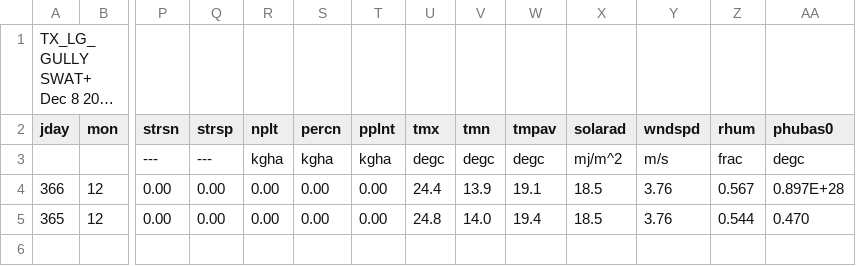
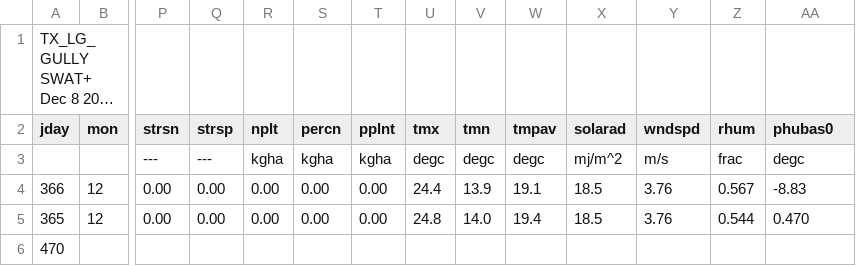
Before and after one commit to joelz575/swatplus, a CSV file: Texas_large_gully/hru-lte_pw_yr.csv, drawn as a sheet; only a part is shown, gaps mark what is left out; long unchanged cells end in …; rows hold the shown columns only; the diff names each change by its address in the sheet, - before the commit and + after, or states it on an @@ line.

```diff
--- a/Texas_large_gully/hru-lte_pw_yr.csv
+++ b/Texas_large_gully/hru-lte_pw_yr.csv
-AA4 (phubas0): 0.897E+28
+AA4 (phubas0): -8.83
+row 6: 470
```
Also changed, not shown: Texas_large_gully/channel_sd_day.csv, Texas_large_gully/channel_sdmorph_day.csv, 10 other files.
